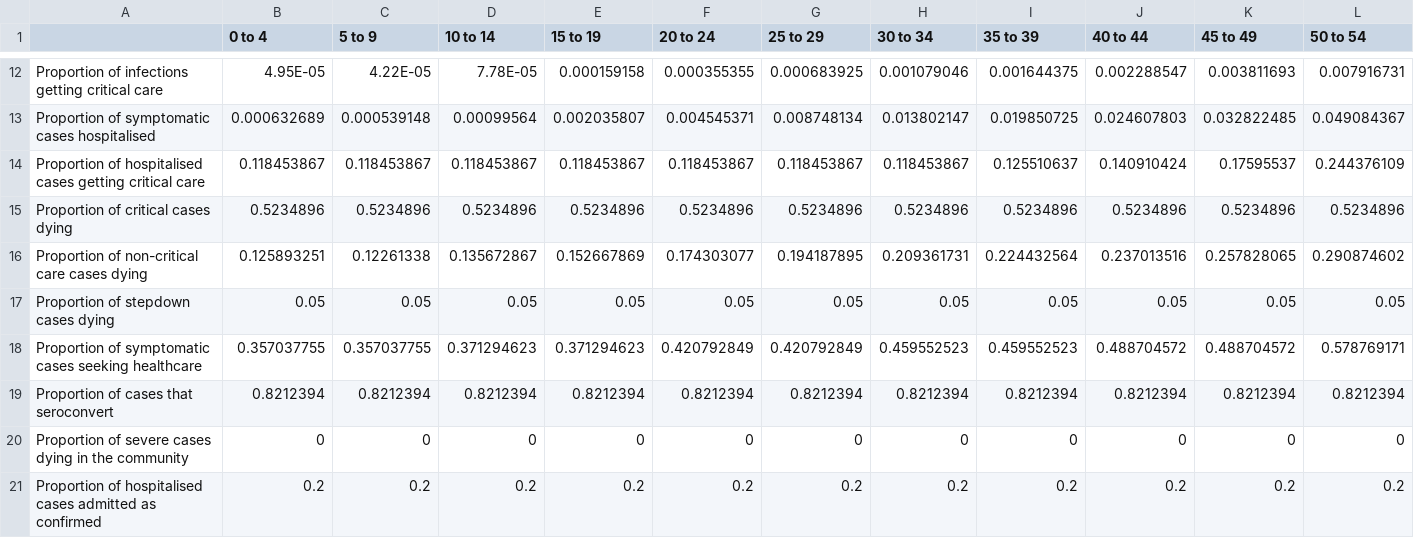
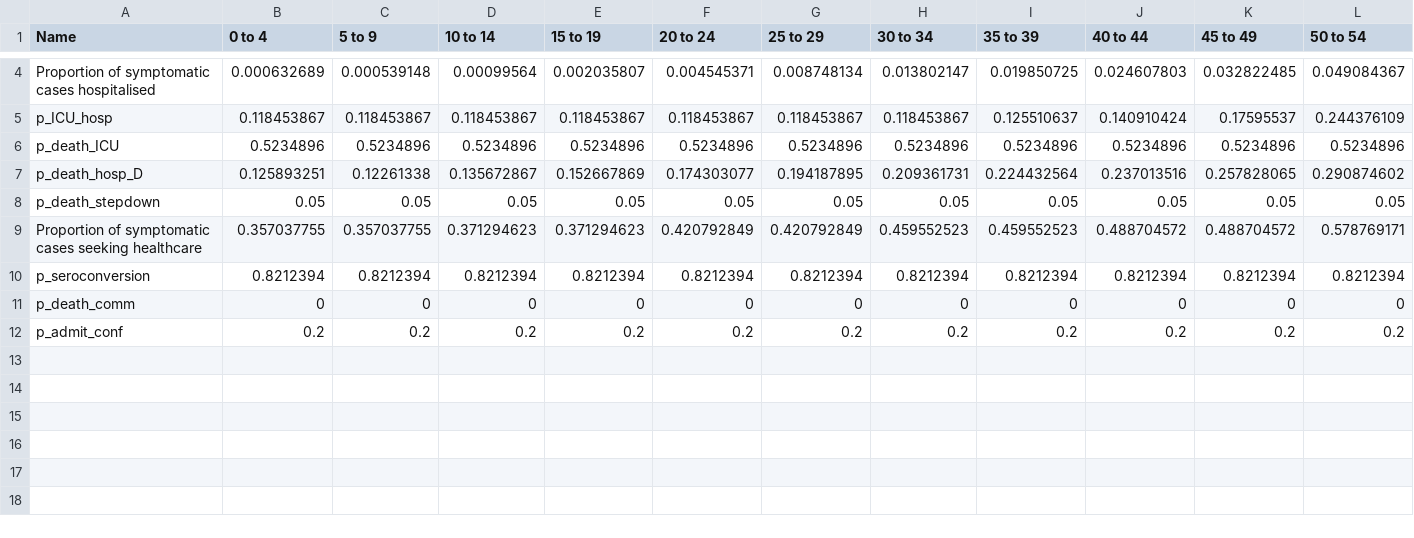
Before and after one commit to mrc-ide/sircovid, a CSV file: inst/extdata/severity_default.csv, drawn as a sheet; only a part is shown, gaps mark what is left out; removed rows and columns are numbered as before the commit, all else as after; rows hold the shown columns only; the diff covers the shown part only; the diff names each change by its address in the sheet, - before the commit and + after, or states it on an @@ line.

```diff
--- a/inst/extdata/severity_default.csv
+++ b/inst/extdata/severity_default.csv
-A1: (empty)
+A1: Name
-row 12: Proportion of infections getting critical care | 4.95E-05 | 4.22E-05 | 7.78E-05 | 0.000159158 | 0.000355355 | 0.000683925 | 0.001079046 | 0.001644375 | 0.002288547 | 0.003811693 | 0.007916731
-A5 (Name): Proportion of hospitalised cases getting critical care
+A5 (Name): p_ICU_hosp
-A6 (Name): Proportion of critical cases dying
+A6 (Name): p_death_ICU
-A7 (Name): Proportion of non-critical care cases dying
+A7 (Name): p_death_hosp_D
-A8 (Name): Proportion of stepdown cases dying
+A8 (Name): p_death_stepdown
-A10 (Name): Proportion of cases that seroconvert
+A10 (Name): p_seroconversion
-A11 (Name): Proportion of severe cases dying in the community
+A11 (Name): p_death_comm
-A12 (Name): Proportion of hospitalised cases admitted as confirmed
+A12 (Name): p_admit_conf
```
Also changed, not shown: 8 removed rows elsewhere in this file, 1 other file.
